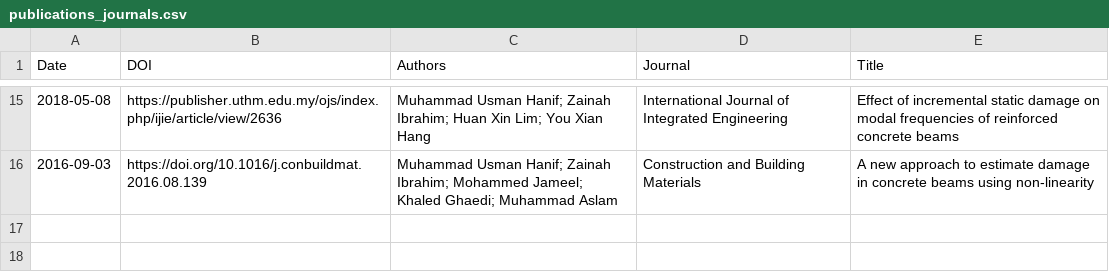
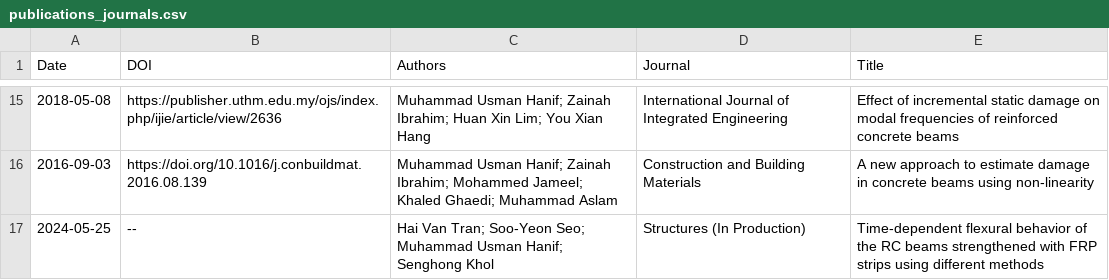
Before and after one commit to usmanhnf/usmanhnf.github.io, a CSV file: _data/publications_journals.csv, drawn as a sheet; only a part is shown, gaps mark what is left out.

Commit message:
Publication_added

```diff
--- a/_data/publications_journals.csv
+++ b/_data/publications_journals.csv
@@ -16 +16,2 @@ Date,DOI,Authors,Journal,Title
 2016-09-03,https://doi.org/10.1016/j.conbuildmat.2016.08.139,Muhammad Usman Hanif; Zainah Ibrahim; Mohammed Jameel; Khaled Ghaedi; Muhammad Aslam, Construction and Building Materials, A new approach to estimate damage in concrete beams using non-linearity
+2024-05-25,--,Hai Van Tran; Soo-Yeon Seo; Muhammad Usman Hanif; Senghong Khol,Structures (In Production),Time-dependent flexural behavior of the RC beams strengthened with FRP strips using different methods
```
Also changed, not shown: 1 other file.
